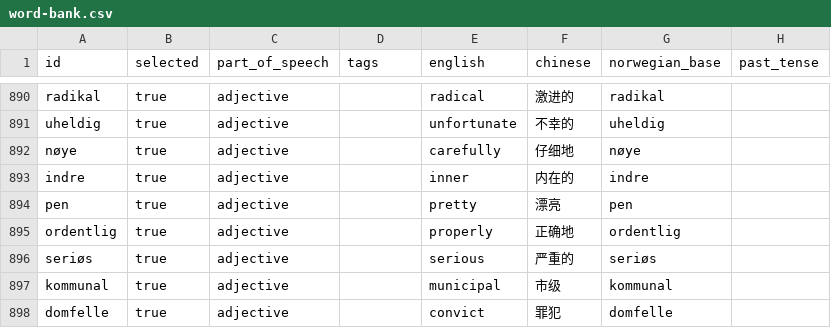
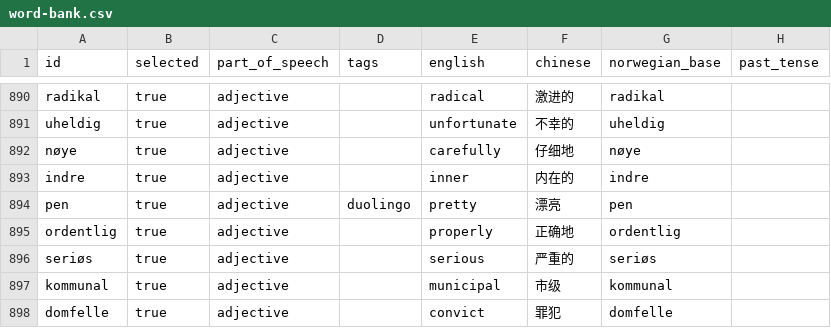
Before and after one commit to huzzleonliu/norwegian-word-practice, a CSV file: data/lexicon-word-bank/word-bank.csv, drawn as a sheet; only a part is shown, gaps mark what is left out; the diff covers the shown part only; the diff names each change by its address in the sheet, - before the commit and + after, or states it on an @@ line.

```diff
--- a/data/lexicon-word-bank/word-bank.csv
+++ b/data/lexicon-word-bank/word-bank.csv
-D894 (tags): (empty)
+D894 (tags): duolingo
```
Also changed, not shown: 7 added rows and 9 edited cells elsewhere in this file.
